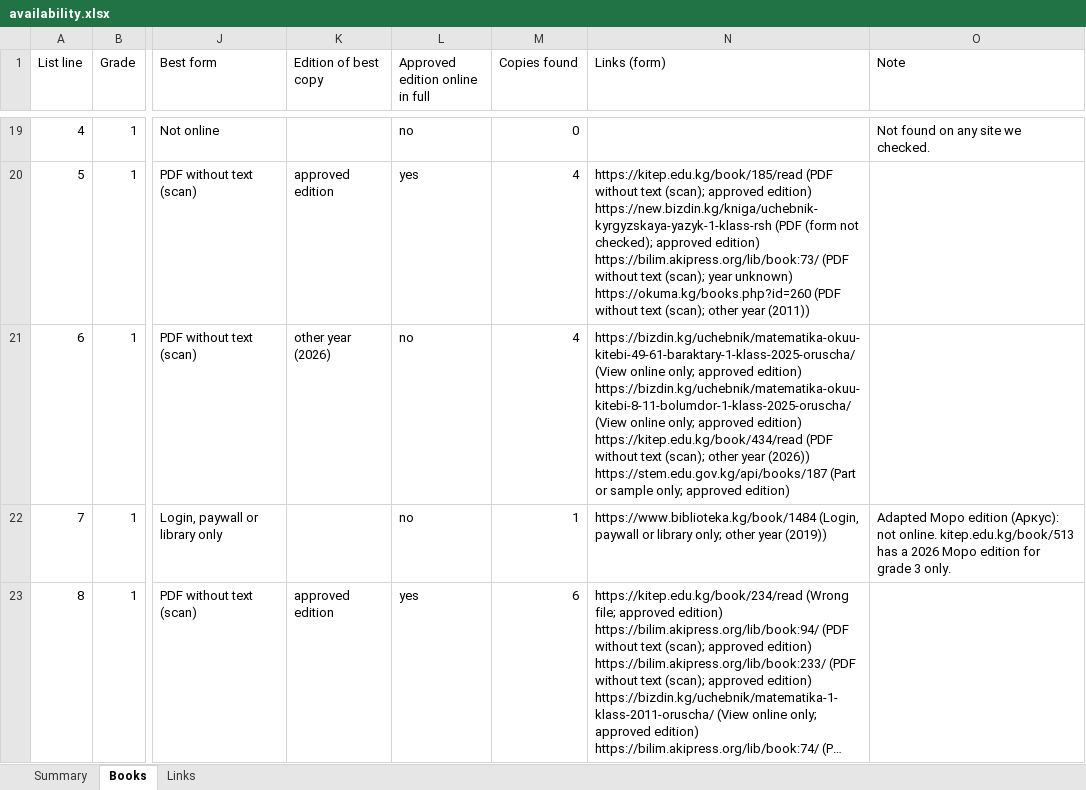
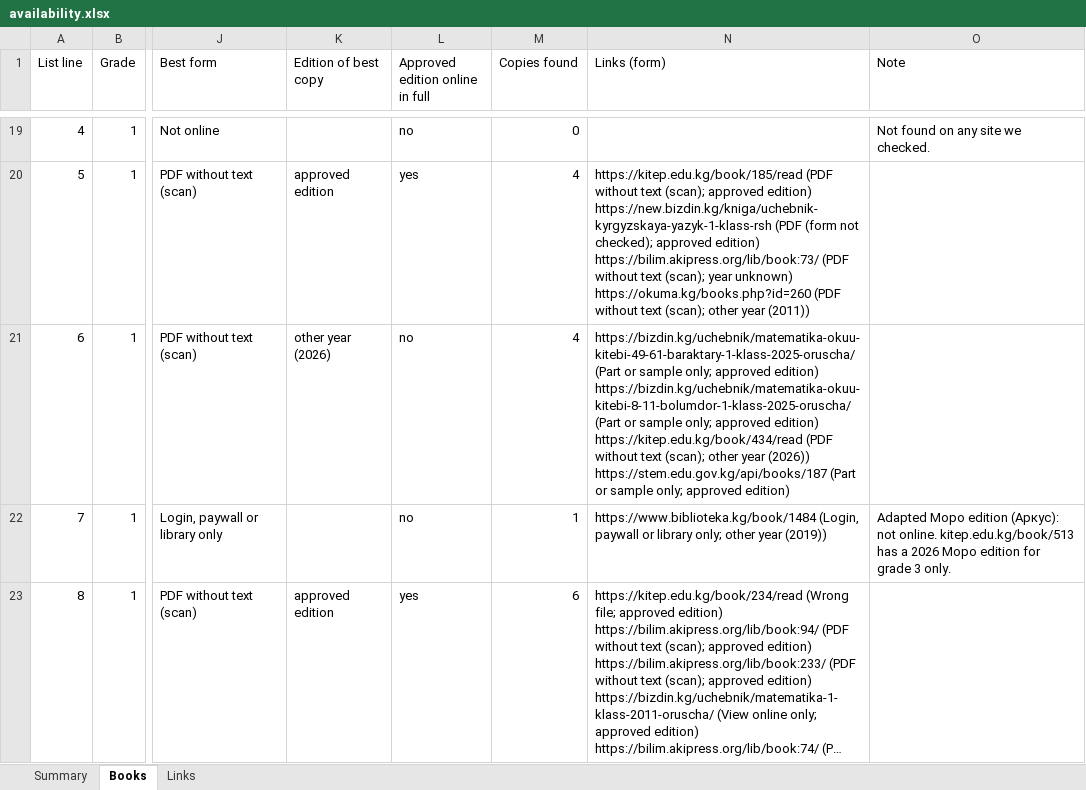
Before and after one commit to Rinatius/el-kitep, an Excel workbook: research/availability/availability.xlsx, sheet Books, drawn as a sheet; only a part is shown, gaps mark what is left out; long unchanged cells end in …; values as stored, in another font and other column widths than the file's, no borders; ↵ is a line break in a cell; the diff covers the shown part only; the diff names each change by its address in the sheet, - before the commit and + after, or states it on an @@ line.

```diff
--- a/research/availability/availability.xlsx (sheet Books)
+++ b/research/availability/availability.xlsx (sheet Books)
-N21 (Links (form)): https://bizdin.kg/uchebnik/matematika-okuu-kitebi-49-61-baraktary-1-klass-2025-oruscha/ (View online only; approved edition) ↵ https://bizdin.kg/uchebnik/matematika-okuu-kitebi-8-11-bolumdor-1-klass-2025-oruscha/ (View online only; approved…
+N21 (Links (form)): https://bizdin.kg/uchebnik/matematika-okuu-kitebi-49-61-baraktary-1-klass-2025-oruscha/ (Part or sample only; approved edition) ↵ https://bizdin.kg/uchebnik/matematika-okuu-kitebi-8-11-bolumdor-1-klass-2025-oruscha/ (Part or sample only; approved…
```
Also changed, not shown: 107 edited cells elsewhere in this sheet, sheet Links, sheet Summary, 2 other files.
